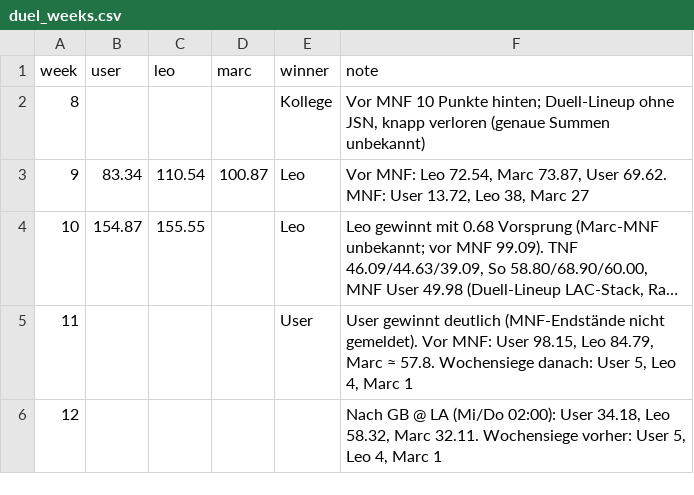
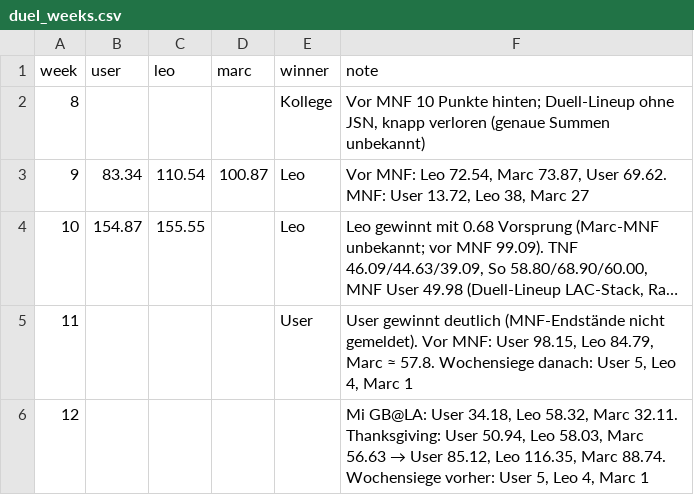
Before and after one commit to hmaxeden-hue/RealNFLDraft, a CSV file: data/results/duel_weeks.csv, drawn as a sheet; long unchanged cells end in ….

```diff
--- a/data/results/duel_weeks.csv
+++ b/data/results/duel_weeks.csv
@@ -5,2 +5,2 @@ week,user,leo,marc,winner,note
 11,,,,User,"User gewinnt deutlich (MNF-Endstände nicht gemeldet). Vor MNF: User 98.15, Leo 84.79, Marc ≈ 57.8. Wochensiege danach: User 5, Leo 4, Marc 1"
-12,,,,,"Nach GB @ LA (Mi/Do 02:00): User 34.18, Leo 58.32, Marc 32.11. Wochensiege vorher: User 5, Leo 4, Marc 1"
+12,,,,,"Mi GB@LA: User 34.18, Leo 58.32, Marc 32.11. Thanksgiving: User 50.94, Leo 58.03, Marc 56.63 → User 85.12, Leo 116.35, Marc 88.74. Wochensiege vorher: User 5, Leo 4, Marc 1"
```
Also changed, not shown: data/history/drafts.csv, data/history/rating_cutoffs.csv, 8 other files.
